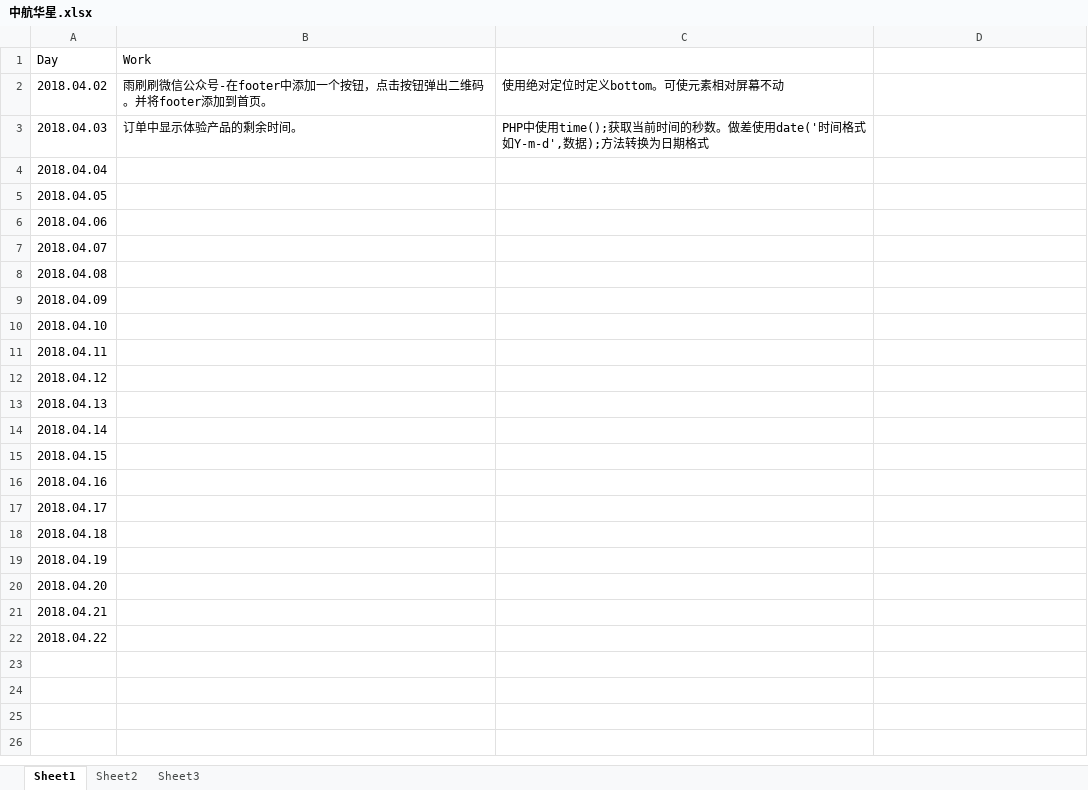
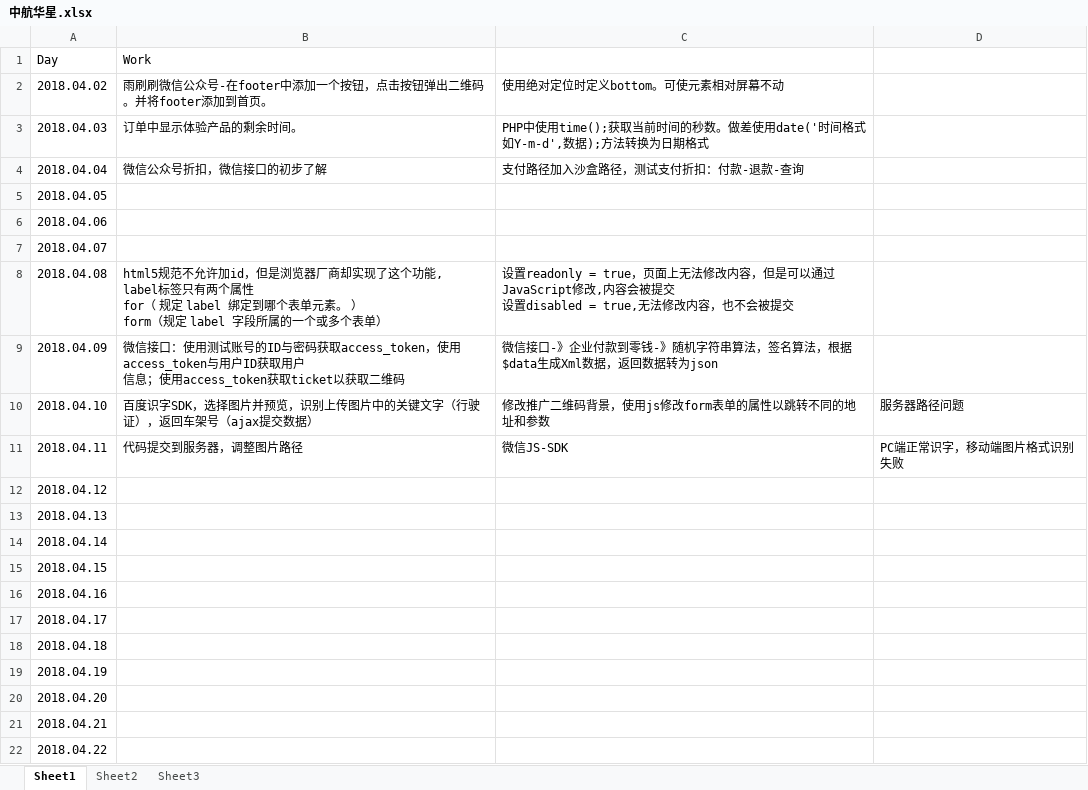
Before and after one commit to zhangnay/WWEB, an Excel workbook: Notes/中航华星.xlsx, sheet Sheet1, drawn as a sheet; values as stored, in another font and other column widths than the file's, no borders; ↵ is a line break in a cell; the diff names each change by its address in the sheet, - before the commit and + after, or states it on an @@ line.

```diff
--- a/Notes/中航华星.xlsx (sheet Sheet1)
+++ b/Notes/中航华星.xlsx (sheet Sheet1)
-B4 (Work): (empty)
+B4 (Work): 微信公众号折扣，微信接口的初步了解
-C4: (empty)
+C4: 支付路径加入沙盒路径，测试支付折扣：付款-退款-查询
-B8 (Work): (empty)
+B8 (Work): html5规范不允许加id，但是浏览器厂商却实现了这个功能, ↵ label标签只有两个属性 ↵ for（ 规定 label 绑定到哪个表单元素。 ） ↵ form（规定 label 字段所属的一个或多个表单）
-C8: (empty)
+C8: 设置readonly = true，页面上无法修改内容，但是可以通过JavaScript修改,内容会被提交 ↵ 设置disabled = true,无法修改内容，也不会被提交
-B9 (Work): (empty)
+B9 (Work): 微信接口：使用测试账号的ID与密码获取access_token，使用access_token与用户ID获取用户 ↵ 信息；使用access_token获取ticket以获取二维码
-C9: (empty)
+C9: 微信接口-》企业付款到零钱-》随机字符串算法，签名算法，根据$data生成Xml数据，返回数据转为json
-B10 (Work): (empty)
+B10 (Work): 百度识字SDK，选择图片并预览，识别上传图片中的关键文字（行驶证），返回车架号（ajax提交数据）
-C10: (empty)
+C10: 修改推广二维码背景，使用js修改form表单的属性以跳转不同的地址和参数
-D10: (empty)
+D10: 服务器路径问题
-B11 (Work): (empty)
+B11 (Work): 代码提交到服务器，调整图片路径
-C11: (empty)
+C11: 微信JS-SDK
-D11: (empty)
+D11: PC端正常识字，移动端图片格式识别失败
```
Also changed, not shown: 17 other files.
